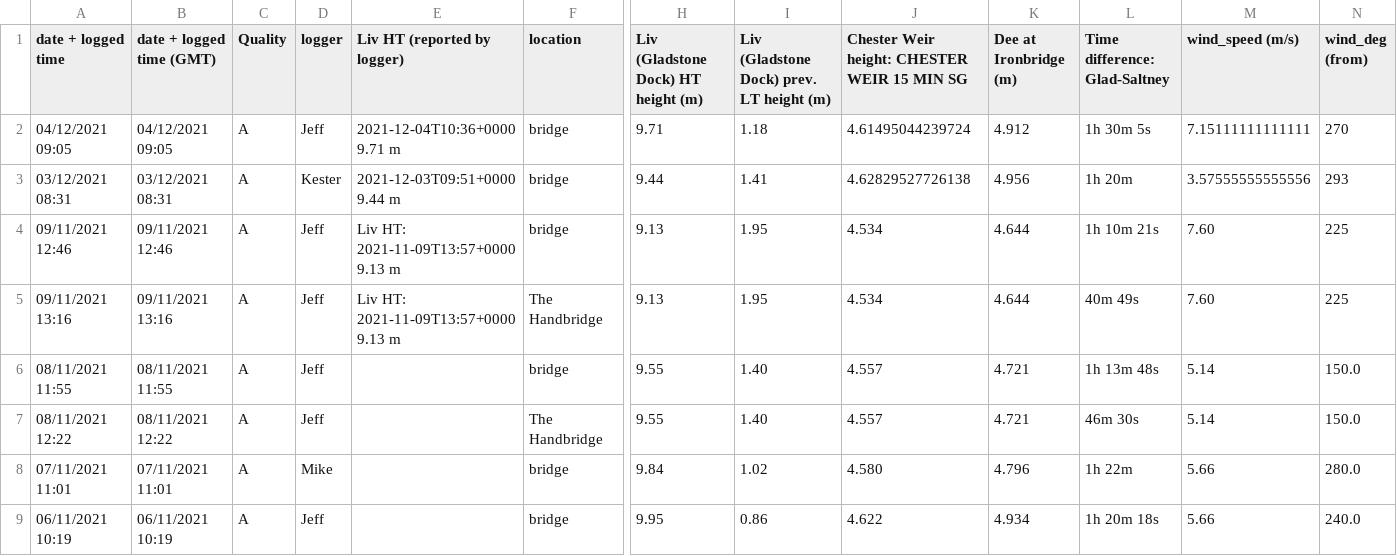
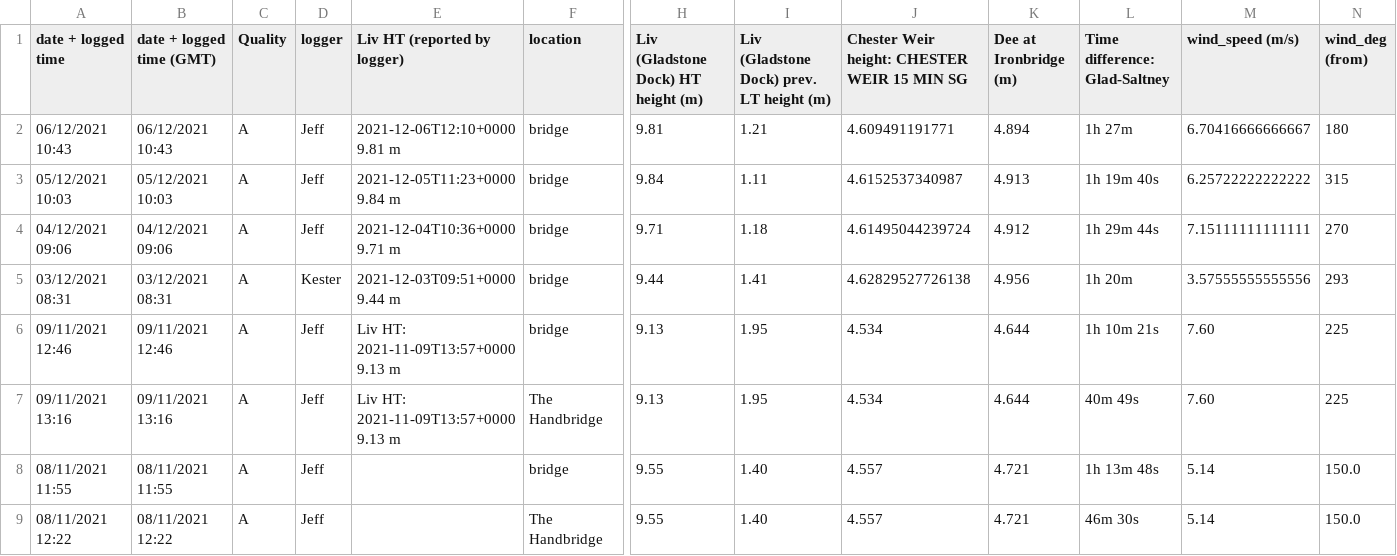
Before and after one commit to jpolton/DeeBore, a CSV file: data/master-Table 1.csv, drawn as a sheet; only a part is shown, gaps mark what is left out; the shorter side is filled out with more unchanged rows; addresses are those after the commit; rows hold the shown columns only; the diff names each change by its address in the sheet, - before the commit and + after, or states it on an @@ line.

Commit message:
add 6Dec21 obs

```diff
--- a/data/master-Table 1.csv
+++ b/data/master-Table 1.csv
+row 2: 06/12/2021 10:43 | 06/12/2021 10:43 | A | Jeff | 2021-12-06T12:10+0000 9.81 m | bridge | 9.81 | 1.21 | 4.609491191771 | 4.894 | 1h 27m | 6.70416666666667 | 180
+row 3: 05/12/2021 10:03 | 05/12/2021 10:03 | A | Jeff | 2021-12-05T11:23+0000 9.84 m | bridge | 9.84 | 1.11 | 4.6152537340987 | 4.913 | 1h 19m 40s | 6.25722222222222 | 315
-A4 (date + logged time): 04/12/2021 09:05
+A4 (date + logged time): 04/12/2021 09:06
-B4 (date + logged time (GMT)): 04/12/2021 09:05
+B4 (date + logged time (GMT)): 04/12/2021 09:06
-L4 (Time difference: Glad-Saltney): 1h 30m 5s
+L4 (Time difference: Glad-Saltney): 1h 29m 44s
```
